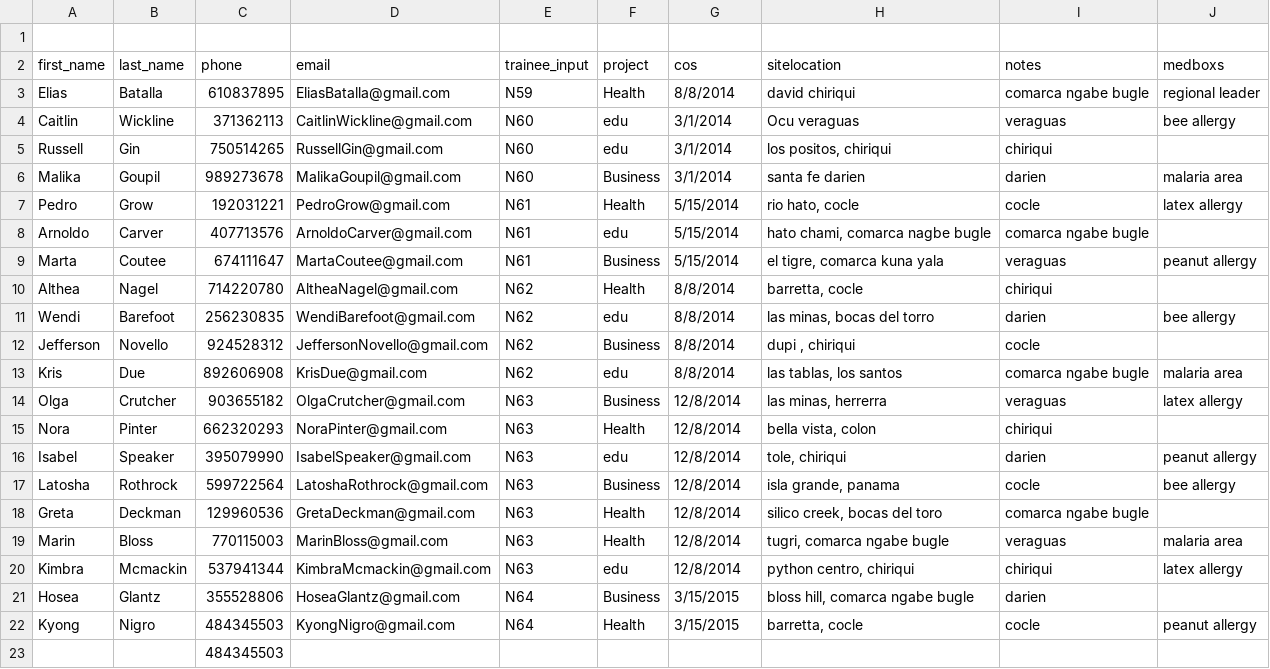
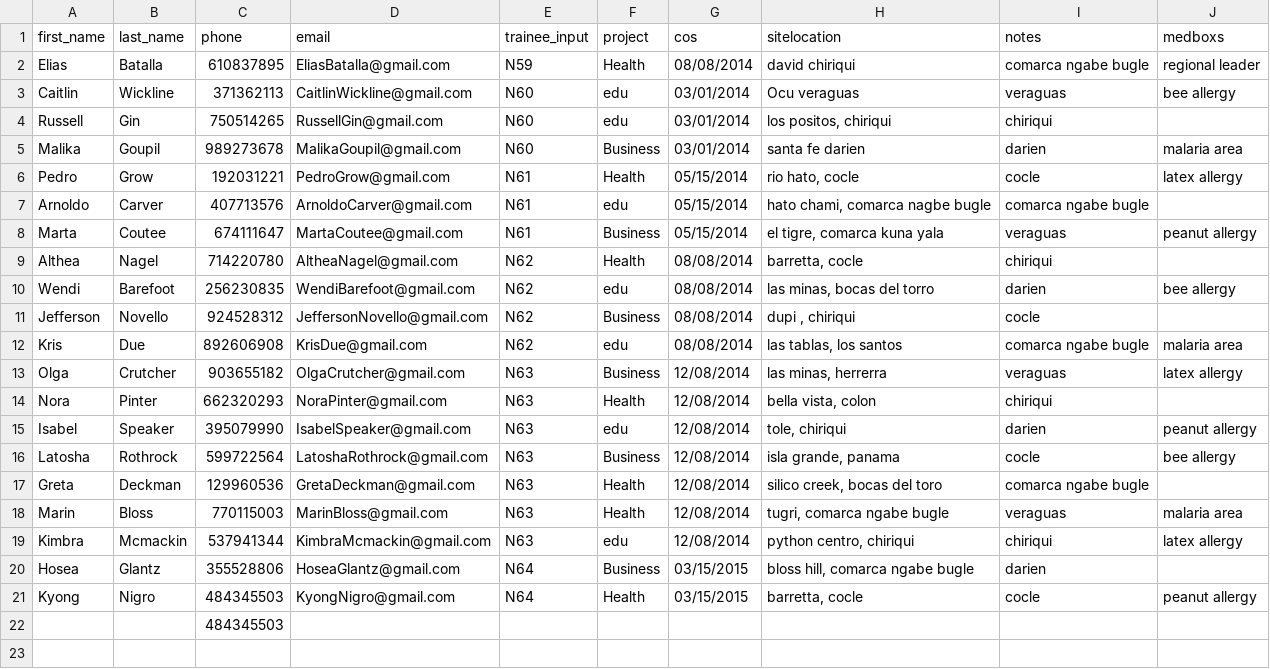
Before and after one commit to kevnsn/pcmedkit, a CSV file: seed_data/Volunteer.csv, drawn as a sheet.

Commit message:
Scrub data, pad dates

```diff
--- a/seed_data/Volunteer.csv
+++ b/seed_data/Volunteer.csv
@@ -1,23 +1,22 @@
-,,,,,,,,,
 first_name,last_name,phone,email,trainee_input,project,cos,sitelocation,notes,medboxs
-Elias,Batalla,610837895,EliasBatalla@gmail.com,N59,Health,8/8/2014,david chiriqui,comarca ngabe bugle,regional leader
-Caitlin,Wickline,371362113,CaitlinWickline@gmail.com,N60,edu,3/1/2014,Ocu veraguas,veraguas,bee allergy
-Russell,Gin,750514265,RussellGin@gmail.com,N60,edu,3/1/2014,"los positos, chiriqui",chiriqui,
-Malika,Goupil,989273678,MalikaGoupil@gmail.com,N60,Business,3/1/2014,santa fe darien,darien,malaria area
-Pedro,Grow,192031221,PedroGrow@gmail.com,N61,Health,5/15/2014,"rio hato, cocle",cocle,latex allergy
-Arnoldo,Carver,407713576,ArnoldoCarver@gmail.com,N61,edu,5/15/2014,"hato chami, comarca nagbe bugle",comarca ngabe bugle,
-Marta,Coutee,674111647,MartaCoutee@gmail.com,N61,Business,5/15/2014,"el tigre, comarca kuna yala",veraguas,peanut allergy
-Althea,Nagel,714220780,AltheaNagel@gmail.com,N62,Health,8/8/2014,"barretta, cocle",chiriqui,
-Wendi,Barefoot,256230835,WendiBarefoot@gmail.com,N62,edu,8/8/2014,"las minas, bocas del torro",darien,bee allergy
-Jefferson,Novello,924528312,JeffersonNovello@gmail.com,N62,Business,8/8/2014,"dupi , chiriqui",cocle,
-Kris,Due,892606908,KrisDue@gmail.com,N62,edu,8/8/2014,"las tablas,  los santos",comarca ngabe bugle,malaria area
-Olga,Crutcher,903655182,OlgaCrutcher@gmail.com,N63,Business,12/8/2014,"las minas, herrerra",veraguas,latex allergy
-Nora,Pinter,662320293,NoraPinter@gmail.com,N63,Health,12/8/2014,"bella vista, colon",chiriqui,
-Isabel,Speaker,395079990,IsabelSpeaker@gmail.com,N63,edu,12/8/2014,"tole, chiriqui",darien,peanut allergy
-Latosha,Rothrock,599722564,LatoshaRothrock@gmail.com,N63,Business,12/8/2014,"isla grande, panama",cocle,bee allergy
-Greta,Deckman,129960536,GretaDeckman@gmail.com,N63,Health,12/8/2014,"silico creek, bocas del toro",comarca ngabe bugle,
-Marin,Bloss,770115003,MarinBloss@gmail.com,N63,Health,12/8/2014,"tugri, comarca ngabe bugle",veraguas,malaria area
-Kimbra,Mcmackin,537941344,KimbraMcmackin@gmail.com,N63,edu,12/8/2014,"python centro, chiriqui",chiriqui,latex allergy
-Hosea,Glantz,355528806,HoseaGlantz@gmail.com,N64,Business,3/15/2015,"bloss hill, comarca ngabe bugle ",darien,
-Kyong,Nigro,484345503,KyongNigro@gmail.com,N64,Health,3/15/2015,"barretta, cocle",cocle,peanut allergy
+Elias,Batalla,610837895,EliasBatalla@gmail.com,N59,Health,08/08/2014,david chiriqui,comarca ngabe bugle,regional leader
+Caitlin,Wickline,371362113,CaitlinWickline@gmail.com,N60,edu,03/01/2014,Ocu veraguas,veraguas,bee allergy
+Russell,Gin,750514265,RussellGin@gmail.com,N60,edu,03/01/2014,"los positos, chiriqui",chiriqui,
+Malika,Goupil,989273678,MalikaGoupil@gmail.com,N60,Business,03/01/2014,santa fe darien,darien,malaria area
+Pedro,Grow,192031221,PedroGrow@gmail.com,N61,Health,05/15/2014,"rio hato, cocle",cocle,latex allergy
+Arnoldo,Carver,407713576,ArnoldoCarver@gmail.com,N61,edu,05/15/2014,"hato chami, comarca nagbe bugle",comarca ngabe bugle,
+Marta,Coutee,674111647,MartaCoutee@gmail.com,N61,Business,05/15/2014,"el tigre, comarca kuna yala",veraguas,peanut allergy
+Althea,Nagel,714220780,AltheaNagel@gmail.com,N62,Health,08/08/2014,"barretta, cocle",chiriqui,
+Wendi,Barefoot,256230835,WendiBarefoot@gmail.com,N62,edu,08/08/2014,"las minas, bocas del torro",darien,bee allergy
+Jefferson,Novello,924528312,JeffersonNovello@gmail.com,N62,Business,08/08/2014,"dupi , chiriqui",cocle,
+Kris,Due,892606908,KrisDue@gmail.com,N62,edu,08/08/2014,"las tablas,  los santos",comarca ngabe bugle,malaria area
+Olga,Crutcher,903655182,OlgaCrutcher@gmail.com,N63,Business,12/08/2014,"las minas, herrerra",veraguas,latex allergy
+Nora,Pinter,662320293,NoraPinter@gmail.com,N63,Health,12/08/2014,"bella vista, colon",chiriqui,
+Isabel,Speaker,395079990,IsabelSpeaker@gmail.com,N63,edu,12/08/2014,"tole, chiriqui",darien,peanut allergy
+Latosha,Rothrock,599722564,LatoshaRothrock@gmail.com,N63,Business,12/08/2014,"isla grande, panama",cocle,bee allergy
+Greta,Deckman,129960536,GretaDeckman@gmail.com,N63,Health,12/08/2014,"silico creek, bocas del toro",comarca ngabe bugle,
+Marin,Bloss,770115003,MarinBloss@gmail.com,N63,Health,12/08/2014,"tugri, comarca ngabe bugle",veraguas,malaria area
+Kimbra,Mcmackin,537941344,KimbraMcmackin@gmail.com,N63,edu,12/08/2014,"python centro, chiriqui",chiriqui,latex allergy
+Hosea,Glantz,355528806,HoseaGlantz@gmail.com,N64,Business,03/15/2015,"bloss hill, comarca ngabe bugle ",darien,
+Kyong,Nigro,484345503,KyongNigro@gmail.com,N64,Health,03/15/2015,"barretta, cocle",cocle,peanut allergy
 ,,484345503,,,,,,,
```
Also changed, not shown: seed_data/MedBox.csv, seed_data/SupplyRequest.csv.
